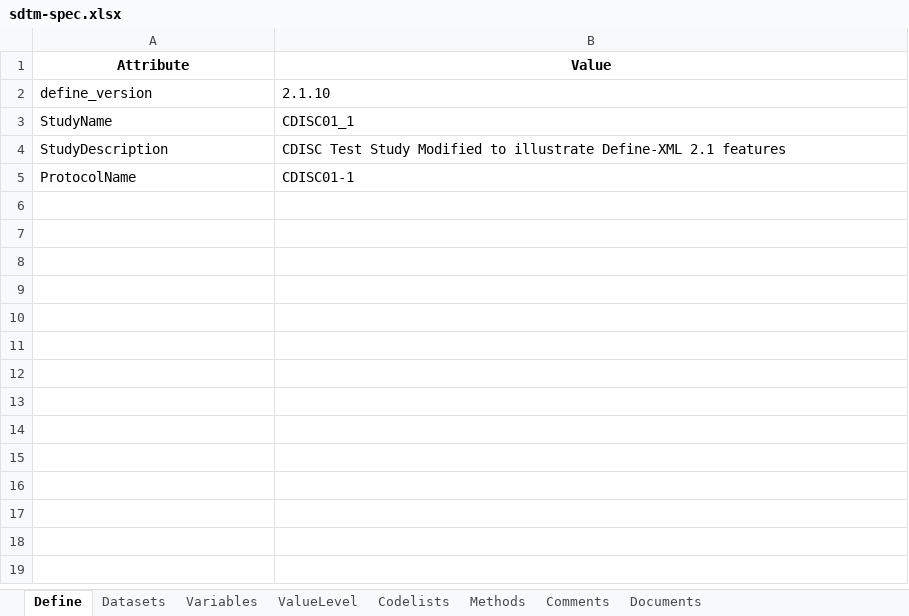
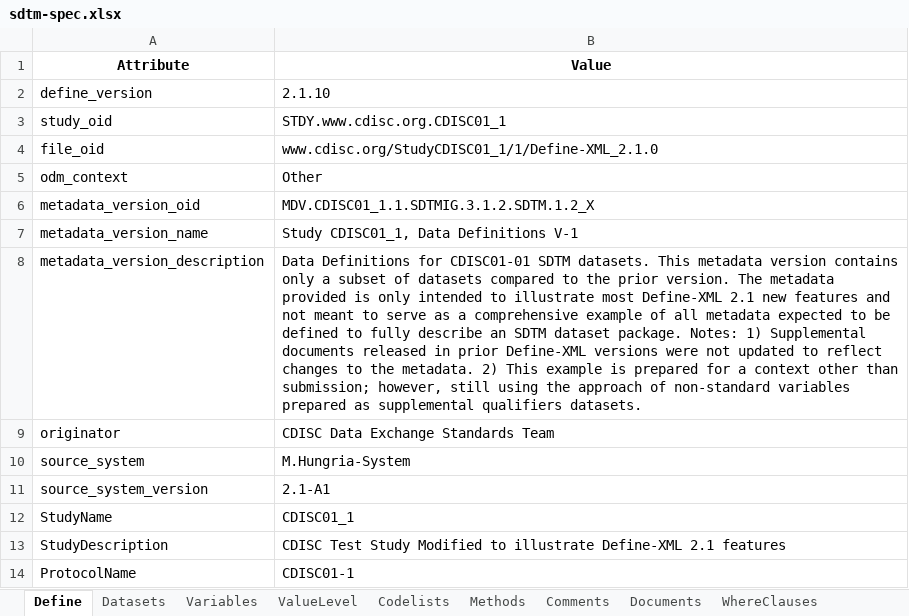
Before and after one commit to vthanik/artoo, an Excel workbook: inst/extdata/sdtm-spec.xlsx, sheet Define, drawn as a sheet; values as stored, in another font and other column widths than the file's, no borders; the diff names each change by its address in the sheet, - before the commit and + after, or states it on an @@ line.

Commit message:
feat(define): close the CRAN gates and stop the workbook losing columns
Phase 11. `R CMD check --as-cran` on the built tarball is 2 NOTEs, both
expected offline: the 4-part dev version, and "unable to verify current
time". Every file in R/ clears 95% line coverage; the suite is 6365
passing.

The rest is the phase 10 review, folded in.

The no-silent-truncation warning was slot-level, and the five sheets the
Define-XML work added closed the slot-level gaps and opened column-level
ones. `Standards` has a sheet now but no column for which standard is
primary, and the warning had gone quiet about everything except a
method's formal expressions. It is derived from the reader maps now, so a
map gaining a header teaches both the writer and the warning at once, and
a test pins the warning against the losses an actual round trip measures
— the two can no longer drift.

A workbook keys its ValueLevel rows to the WhereClauses sheet by ID. We
wrote the rendered expression there, so writing the SDTM example to xlsx
and reading it back left all 32 value-level rows naming a clause the same
workbook did not define — artoo rejecting its own output. Older
single-sheet workbooks still carry the expression, and still round-trip.

HTML now renders through the stylesheet the processing instruction names
rather than the profile default, so `stylesheet = "acme.xsl"` and a
sponsor's own sheet no longer give the browser and artoo two different
renderings of one document. The render subprocess asks libxml2 for no
options at all: everything that would keep the whitespace the stylesheets
need also suppresses parse errors.

Documentation: the vignette and the specs article gained Define-XML
sections, `write_template()` is in the reference index, inst/COPYRIGHTS
cites CDISC's Terms of Use and reproduces the W3C Software License, and
the Description cites the Define-XML spec by URL.

```diff
--- a/inst/extdata/sdtm-spec.xlsx (sheet Define)
+++ b/inst/extdata/sdtm-spec.xlsx (sheet Define)
+sheet tab: WhereClauses
+row 3: study_oid | STDY.www.cdisc.org.CDISC01_1
+row 4: file_oid | www.cdisc.org/StudyCDISC01_1/1/Define-XML_2.1.0
+row 5: odm_context | Other
+row 6: metadata_version_oid | MDV.CDISC01_1.1.SDTMIG.3.1.2.SDTM.1.2_X
+row 7: metadata_version_name | Study CDISC01_1, Data Definitions V-1
+row 8: metadata_version_description | Data Definitions for CDISC01-01 SDTM datasets. This metadata version contains only a subset of datasets compared to the prior version. The metadata provided is only intended to illustrate most Define-XML 2.1 new features and not meant to serve as a comprehensive example of all metadata expected to be defined to fully describe an SDTM dataset package. Notes: 1) Supplemental documents released in prior Define-XML versions were not updated to reflect changes to the metadata. 2) This example is prepared for a context other than submission; however, still using the approach of non-standard variables prepared as supplemental qualifiers datasets.
+row 9: originator | CDISC Data Exchange Standards Team
+row 10: source_system | M.Hungria-System
+row 11: source_system_version | 2.1-A1
```
Also changed, not shown: sheet Variables, sheet ValueLevel, sheet Datasets, sheet Codelists, sheet Documents, other sheet tabs, inst/extdata/adam-spec.xlsx, 21 other files.
